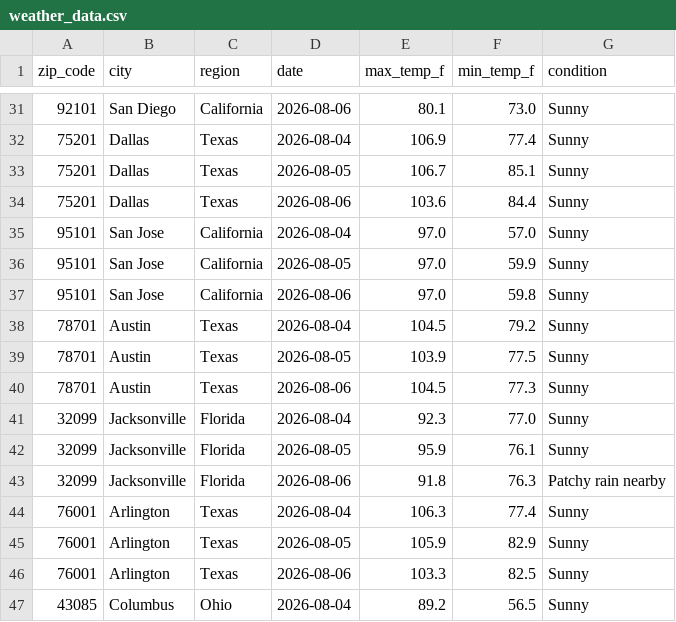
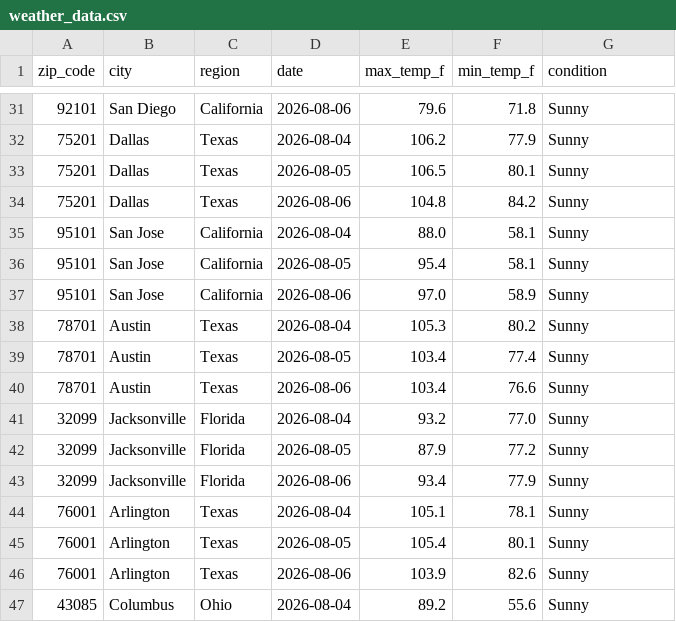
Before and after one commit to djain2905/weather-api-pipeline, a CSV file: weather_data.csv, drawn as a sheet; only a part is shown, gaps mark what is left out; the diff covers the shown part only.

```diff
--- a/weather_data.csv
+++ b/weather_data.csv
@@ -31,17 +31,17 @@ zip_code,city,region,date,max_temp_f,min_temp_f,condition
-92101,San Diego,California,2026-08-06,80.1,73.0,Sunny
-75201,Dallas,Texas,2026-08-04,106.9,77.4,Sunny
-75201,Dallas,Texas,2026-08-05,106.7,85.1,Sunny
-75201,Dallas,Texas,2026-08-06,103.6,84.4,Sunny
-95101,San Jose,California,2026-08-04,97.0,57.0,Sunny
-95101,San Jose,California,2026-08-05,97.0,59.9,Sunny
-95101,San Jose,California,2026-08-06,97.0,59.8,Sunny
-78701,Austin,Texas,2026-08-04,104.5,79.2,Sunny
-78701,Austin,Texas,2026-08-05,103.9,77.5,Sunny
-78701,Austin,Texas,2026-08-06,104.5,77.3,Sunny
-32099,Jacksonville,Florida,2026-08-04,92.3,77.0,Sunny
-32099,Jacksonville,Florida,2026-08-05,95.9,76.1,Sunny
-32099,Jacksonville,Florida,2026-08-06,91.8,76.3,Patchy rain nearby
-76001,Arlington,Texas,2026-08-04,106.3,77.4,Sunny
-76001,Arlington,Texas,2026-08-05,105.9,82.9,Sunny
-76001,Arlington,Texas,2026-08-06,103.3,82.5,Sunny
-43085,Columbus,Ohio,2026-08-04,89.2,56.5,Sunny
+92101,San Diego,California,2026-08-06,79.6,71.8,Sunny
+75201,Dallas,Texas,2026-08-04,106.2,77.9,Sunny
+75201,Dallas,Texas,2026-08-05,106.5,80.1,Sunny
+75201,Dallas,Texas,2026-08-06,104.8,84.2,Sunny
+95101,San Jose,California,2026-08-04,88.0,58.1,Sunny
+95101,San Jose,California,2026-08-05,95.4,58.1,Sunny
+95101,San Jose,California,2026-08-06,97.0,58.9,Sunny
+78701,Austin,Texas,2026-08-04,105.3,80.2,Sunny
+78701,Austin,Texas,2026-08-05,103.4,77.4,Sunny
+78701,Austin,Texas,2026-08-06,103.4,76.6,Sunny
+32099,Jacksonville,Florida,2026-08-04,93.2,77.0,Sunny
+32099,Jacksonville,Florida,2026-08-05,87.9,77.2,Sunny
+32099,Jacksonville,Florida,2026-08-06,93.4,77.9,Sunny
+76001,Arlington,Texas,2026-08-04,105.1,78.1,Sunny
+76001,Arlington,Texas,2026-08-05,105.4,80.1,Sunny
+76001,Arlington,Texas,2026-08-06,103.9,82.6,Sunny
+43085,Columbus,Ohio,2026-08-04,89.2,55.6,Sunny
```
Also changed, not shown: 93 edited cells elsewhere in this file.
